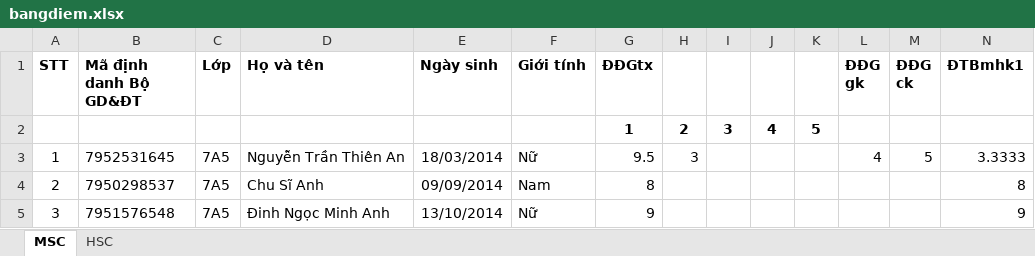
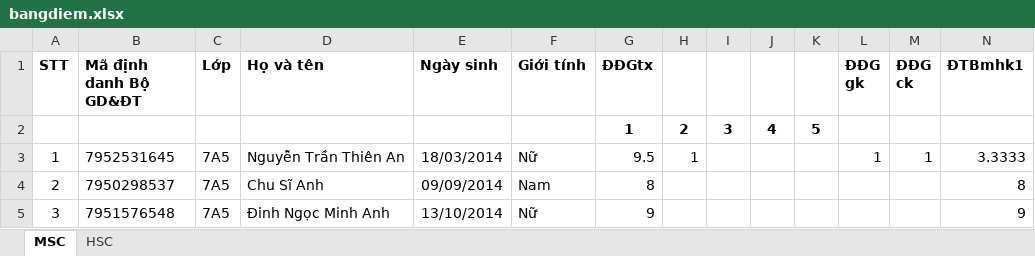
Before and after one commit to avphung/kiemtradiem, an Excel workbook: bangdiem.xlsx, sheet MSC, drawn as a sheet; only a part is shown; values as stored, in another font and other column widths than the file's, no borders; the diff names each change by its address in the sheet, - before the commit and + after, or states it on an @@ line.

Commit message:
Cập nhật bảng điểm 10:35:36 26/11/2026

```diff
--- a/bangdiem.xlsx (sheet MSC)
+++ b/bangdiem.xlsx (sheet MSC)
-H3: 3
+H3: 1
-L3 (ĐĐG gk): 4
+L3 (ĐĐG gk): 1
-M3 (ĐĐG ck): 5
+M3 (ĐĐG ck): 1
```
